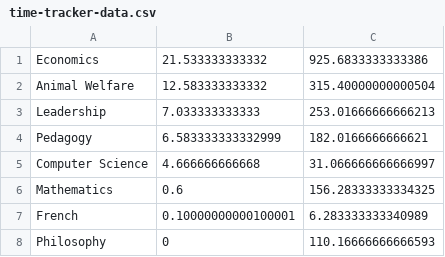
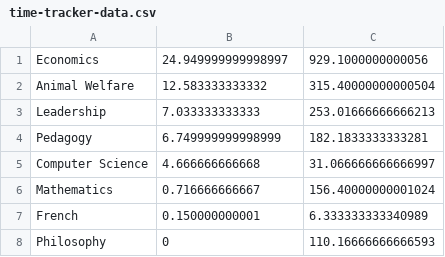
Before and after one commit to qhw-isaac/personal-website, a CSV file: content/time-tracker/time-tracker-data.csv, drawn as a sheet.

Commit message:
update time

```diff
--- a/content/time-tracker/time-tracker-data.csv
+++ b/content/time-tracker/time-tracker-data.csv
@@ -1,8 +1,8 @@
-Economics	21.533333333332	925.6833333333386
+Economics	24.949999999998997	929.1000000000056
 Animal Welfare	12.583333333332	315.40000000000504
 Leadership	7.033333333333	253.01666666666213
-Pedagogy	6.583333333332999	182.0166666666621
+Pedagogy	6.749999999998999	182.1833333333281
 Computer Science	4.666666666668	31.066666666666997
-Mathematics	0.6	156.28333333334325
-French	0.10000000000100001	6.283333333340989
+Mathematics	0.716666666667	156.40000000001024
+French	0.150000000001	6.333333333340989
 Philosophy	0	110.16666666666593
```
